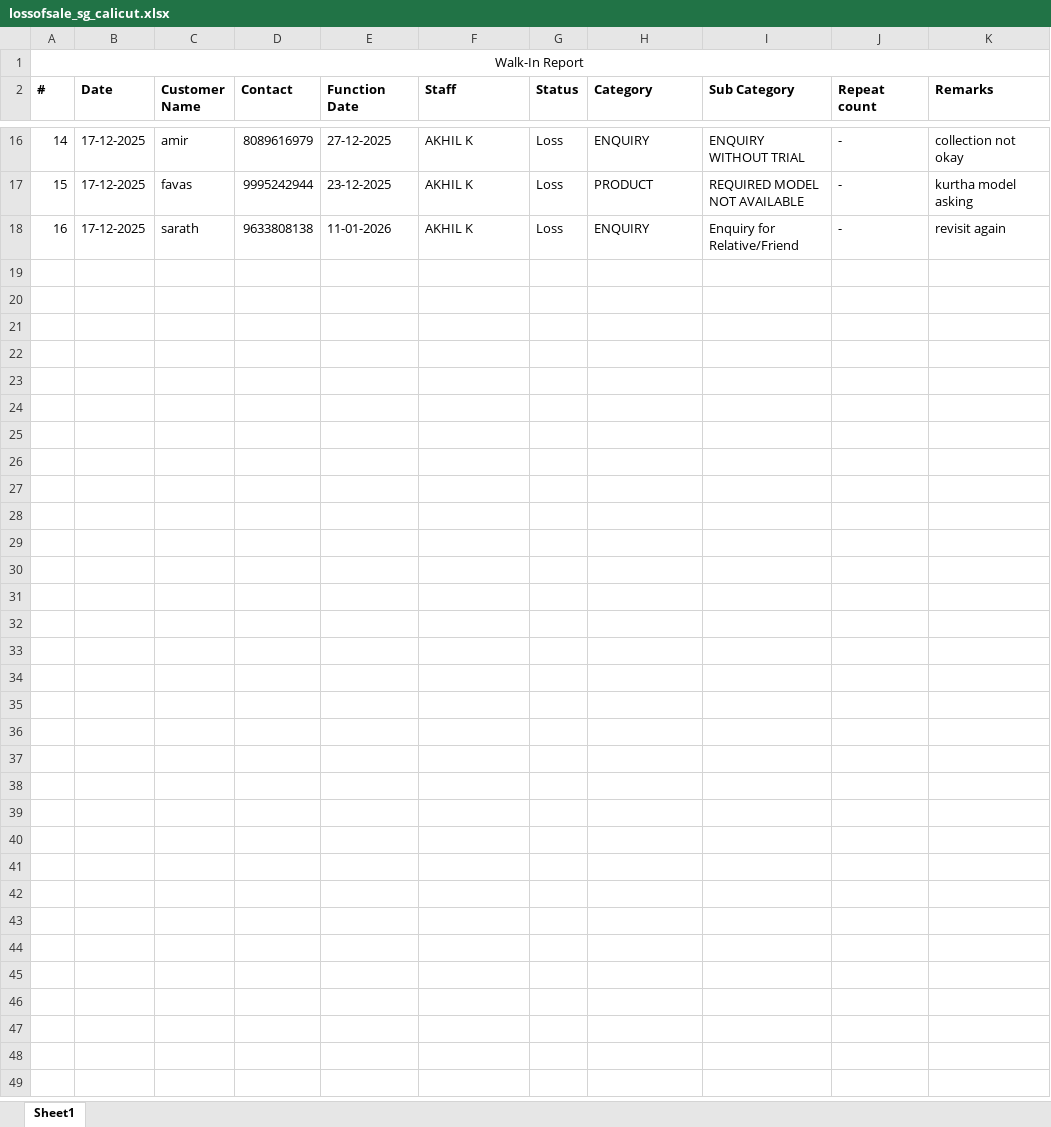
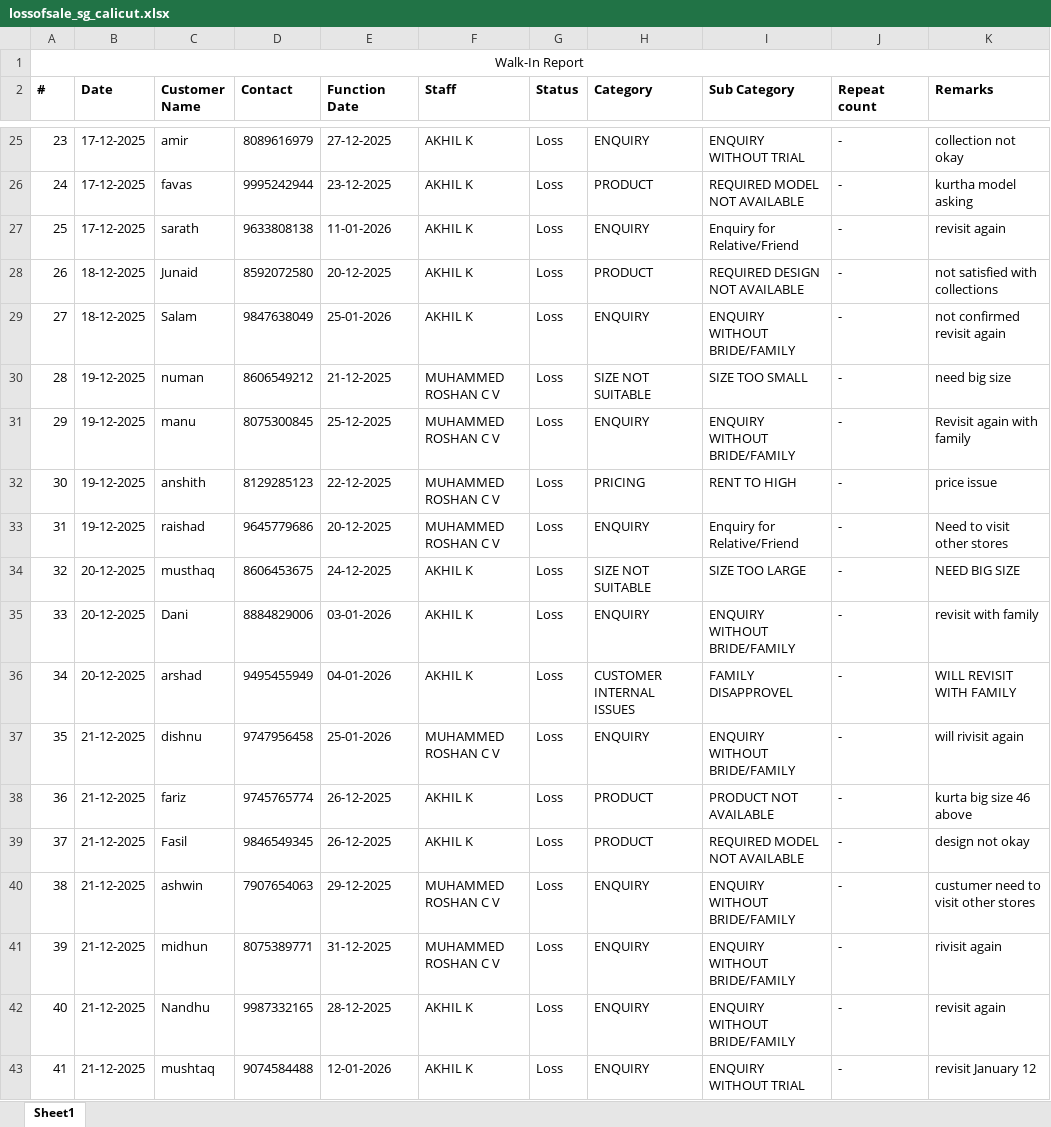
Before and after one commit to rootmentsdev/TelecallerAppBackend, an Excel workbook: data/lossofsale_sg_calicut.xlsx, sheet Sheet1, drawn as a sheet; only a part is shown, gaps mark what is left out; values as stored, in another font and other column widths than the file's, no borders; the diff covers the shown part only; the diff names each change by its address in the sheet, - before the commit and + after, or states it on an @@ line.

```diff
--- a/data/lossofsale_sg_calicut.xlsx (sheet Sheet1)
+++ b/data/lossofsale_sg_calicut.xlsx (sheet Sheet1)
@@ column A (#) renumbered between rows 12 and 27 @@
+row 28: 26 | 18-12-2025 | Junaid | 8592072580 | 20-12-2025 | AKHIL K | Loss | PRODUCT | REQUIRED DESIGN NOT AVAILABLE | - | not satisfied with collections
+row 29: 27 | 18-12-2025 | Salam | 9847638049 | 25-01-2026 | AKHIL K | Loss | ENQUIRY | ENQUIRY WITHOUT BRIDE/FAMILY | - | not confirmed revisit again
+row 30: 28 | 19-12-2025 | numan | 8606549212 | 21-12-2025 | MUHAMMED ROSHAN C V | Loss | SIZE NOT SUITABLE | SIZE TOO SMALL | - | need big size
+row 31: 29 | 19-12-2025 | manu | 8075300845 | 25-12-2025 | MUHAMMED ROSHAN C V | Loss | ENQUIRY | ENQUIRY WITHOUT BRIDE/FAMILY | - | Revisit again with family
+row 32: 30 | 19-12-2025 | anshith | 8129285123 | 22-12-2025 | MUHAMMED ROSHAN C V | Loss | PRICING | RENT TO HIGH | - | price issue
+row 33: 31 | 19-12-2025 | raishad | 9645779686 | 20-12-2025 | MUHAMMED ROSHAN C V | Loss | ENQUIRY | Enquiry for Relative/Friend | - | Need to visit other stores
+row 34: 32 | 20-12-2025 | musthaq | 8606453675 | 24-12-2025 | AKHIL K | Loss | SIZE NOT SUITABLE | SIZE TOO LARGE | - | NEED BIG SIZE
+row 35: 33 | 20-12-2025 | Dani | 8884829006 | 03-01-2026 | AKHIL K | Loss | ENQUIRY | ENQUIRY WITHOUT BRIDE/FAMILY | - | revisit with family
+row 36: 34 | 20-12-2025 | arshad | 9495455949 | 04-01-2026 | AKHIL K | Loss | CUSTOMER INTERNAL ISSUES | FAMILY DISAPPROVEL | - | WILL REVISIT WITH FAMILY
+row 37: 35 | 21-12-2025 | dishnu | 9747956458 | 25-01-2026 | MUHAMMED ROSHAN C V | Loss | ENQUIRY | ENQUIRY WITHOUT BRIDE/FAMILY | - | will rivisit again
+row 38: 36 | 21-12-2025 | fariz | 9745765774 | 26-12-2025 | AKHIL K | Loss | PRODUCT | PRODUCT NOT AVAILABLE | - | kurta big size 46 above
+row 39: 37 | 21-12-2025 | Fasil | 9846549345 | 26-12-2025 | AKHIL K | Loss | PRODUCT | REQUIRED MODEL NOT AVAILABLE | - | design not okay
+row 40: 38 | 21-12-2025 | ashwin | 7907654063 | 29-12-2025 | MUHAMMED ROSHAN C V | Loss | ENQUIRY | ENQUIRY WITHOUT BRIDE/FAMILY | - | custumer need to visit other stores
+row 41: 39 | 21-12-2025 | midhun | 8075389771 | 31-12-2025 | MUHAMMED ROSHAN C V | Loss | ENQUIRY | ENQUIRY WITHOUT BRIDE/FAMILY | - | rivisit again
+row 42: 40 | 21-12-2025 | Nandhu | 9987332165 | 28-12-2025 | AKHIL K | Loss | ENQUIRY | ENQUIRY WITHOUT BRIDE/FAMILY | - | revisit again
+row 43: 41 | 21-12-2025 | mushtaq | 9074584488 | 12-01-2026 | AKHIL K | Loss | ENQUIRY | ENQUIRY WITHOUT TRIAL | - | revisit January 12
```
Also changed, not shown: 9 added rows elsewhere in this sheet, data/lossofsale_sg_edappal.xlsx, data/lossofsale_sg_edappally.xlsx, 29 other files.
